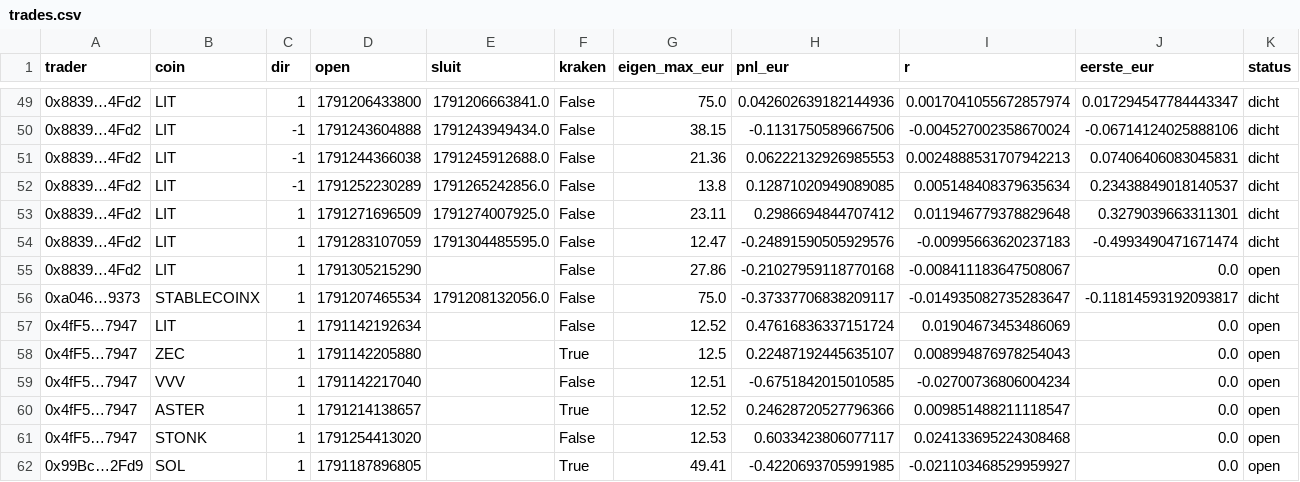
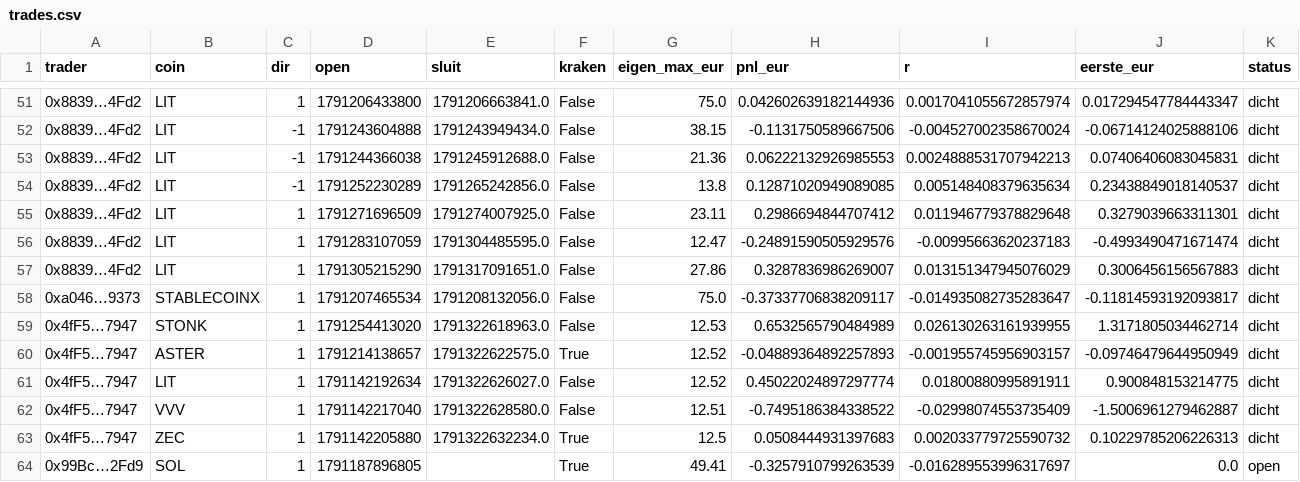
Before and after one commit to mylanreijnen2003-bot/kopieerbot, a CSV file: papierC/rnd20/trades.csv, drawn as a sheet; only a part is shown, gaps mark what is left out; the diff covers the shown part only.

```diff
--- a/papierC/rnd20/trades.csv
+++ b/papierC/rnd20/trades.csv
@@ -54,9 +56,9 @@ trader,coin,dir,open,sluit,kraken,eigen_max_eur,pnl_eur,r,eerste_eur,status
 0x8839…4Fd2,LIT,1,1791283107059,1791304485595.0,False,12.47,-0.24891590505929576,-0.00995663620237183,-0.4993490471671474,dicht
-0x8839…4Fd2,LIT,1,1791305215290,,False,27.86,-0.21027959118770168,-0.008411183647508067,0.0,open
+0x8839…4Fd2,LIT,1,1791305215290,1791317091651.0,False,27.86,0.3287836986269007,0.013151347945076029,0.3006456156567883,dicht
 0xa046…9373,STABLECOINX,1,1791207465534,1791208132056.0,False,75.0,-0.37337706838209117,-0.014935082735283647,-0.11814593192093817,dicht
-0x4fF5…7947,LIT,1,1791142192634,,False,12.52,0.47616836337151724,0.01904673453486069,0.0,open
-0x4fF5…7947,ZEC,1,1791142205880,,True,12.5,0.22487192445635107,0.008994876978254043,0.0,open
-0x4fF5…7947,VVV,1,1791142217040,,False,12.51,-0.6751842015010585,-0.02700736806004234,0.0,open
-0x4fF5…7947,ASTER,1,1791214138657,,True,12.52,0.24628720527796366,0.009851488211118547,0.0,open
-0x4fF5…7947,STONK,1,1791254413020,,False,12.53,0.6033423806077117,0.024133695224308468,0.0,open
-0x99Bc…2Fd9,SOL,1,1791187896805,,True,49.41,-0.4220693705991985,-0.021103468529959927,0.0,open
+0x4fF5…7947,STONK,1,1791254413020,1791322618963.0,False,12.53,0.6532565790484989,0.026130263161939955,1.3171805034462714,dicht
+0x4fF5…7947,ASTER,1,1791214138657,1791322622575.0,True,12.52,-0.04889364892257893,-0.001955745956903157,-0.09746479644950949,dicht
+0x4fF5…7947,LIT,1,1791142192634,1791322626027.0,False,12.52,0.45022024897297774,0.01800880995891911,0.900848153214775,dicht
+0x4fF5…7947,VVV,1,1791142217040,1791322628580.0,False,12.51,-0.7495186384338522,-0.02998074553735409,-1.5006961279462887,dicht
+0x4fF5…7947,ZEC,1,1791142205880,1791322632234.0,True,12.5,0.0508444931397683,0.002033779725590732,0.10229785206226313,dicht
+0x99Bc…2Fd9,SOL,1,1791187896805,,True,49.41,-0.3257910799263539,-0.016289553996317697,0.0,open
```
Also changed, not shown: 2 added rows and 38 edited cells elsewhere in this file, papierC/geschiedenis.csv, papierC/rnd20/geschiedenis.csv, 9 other files.
